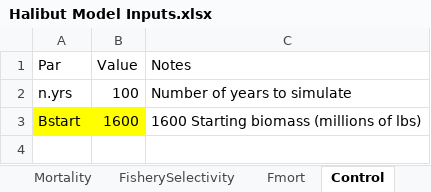
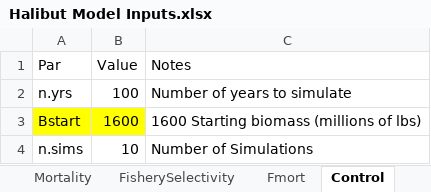
Before and after one commit to curryc2/Halibut_BioEcon, an Excel workbook: Halibut Model Inputs.xlsx, sheet Control, drawn as a sheet; values as stored, in another font and other column widths than the file's, no borders; the diff names each change by its address in the sheet, - before the commit and + after, or states it on an @@ line.

Commit message:
Updated inputs to include simulations

```diff
--- a/Halibut Model Inputs.xlsx (sheet Control)
+++ b/Halibut Model Inputs.xlsx (sheet Control)
+row 4: n.sims | 10 | Number of Simulations
```
